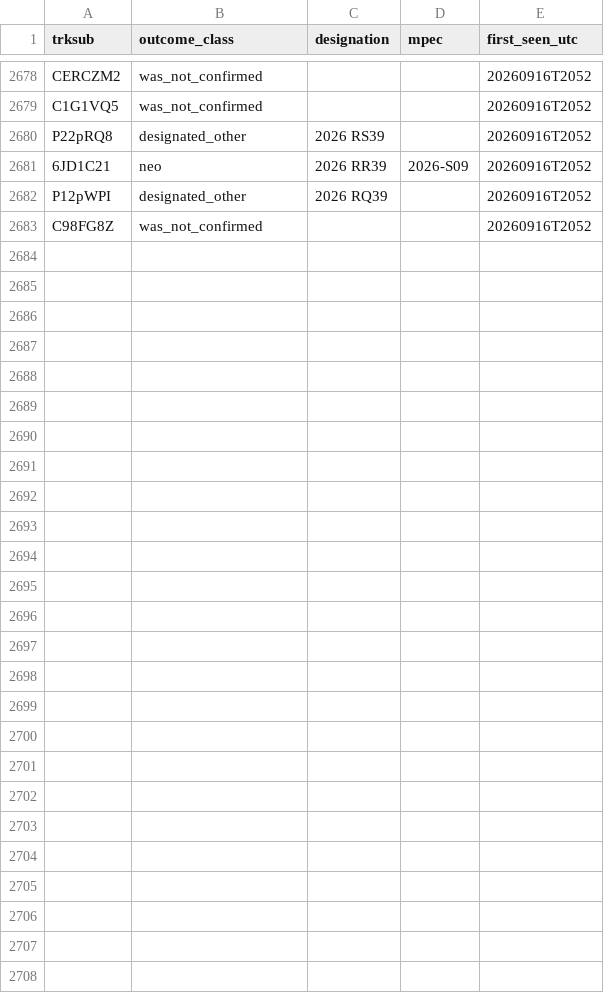
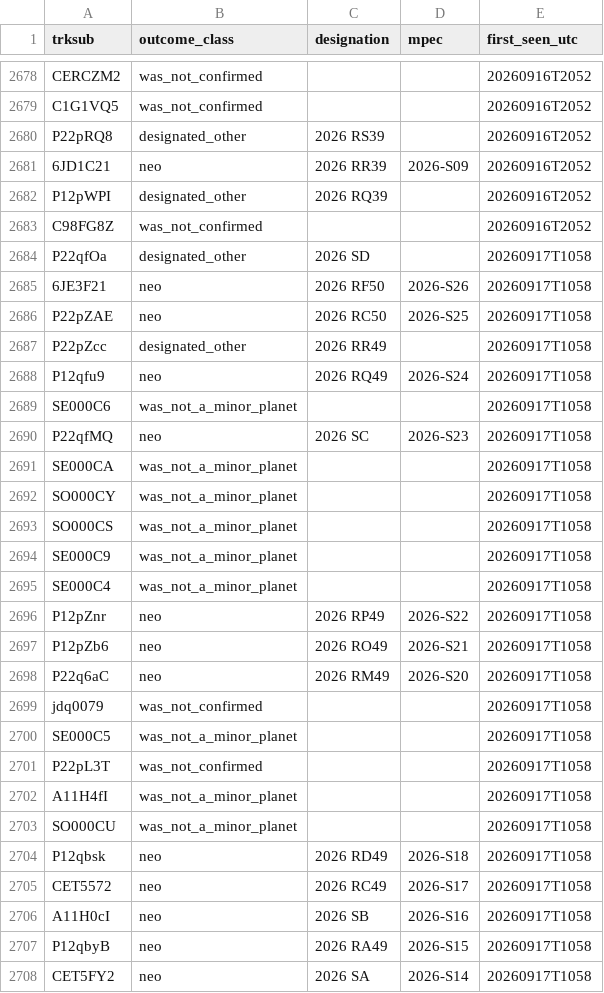
Before and after one commit to LeahS-blip/Planetary-Defense-Spacesift, a CSV file: data/capture/outcomes.csv, drawn as a sheet; only a part is shown, gaps mark what is left out.

Commit message:
auto: capture 2026-09-17T11:01 — refresh dashboard

```diff
--- a/data/capture/outcomes.csv
+++ b/data/capture/outcomes.csv
@@ -2683 +2683,26 @@ P12pWPI,designated_other,2026 RQ39,,20260916T2052
 C98FG8Z,was_not_confirmed,,,20260916T2052
+P22qfOa,designated_other,2026 SD,,20260917T1058
+6JE3F21,neo,2026 RF50,2026-S26,20260917T1058
+P22pZAE,neo,2026 RC50,2026-S25,20260917T1058
+P22pZcc,designated_other,2026 RR49,,20260917T1058
+P12qfu9,neo,2026 RQ49,2026-S24,20260917T1058
+SE000C6,was_not_a_minor_planet,,,20260917T1058
+P22qfMQ,neo,2026 SC,2026-S23,20260917T1058
+SE000CA,was_not_a_minor_planet,,,20260917T1058
+SO000CY,was_not_a_minor_planet,,,20260917T1058
+SO000CS,was_not_a_minor_planet,,,20260917T1058
+SE000C9,was_not_a_minor_planet,,,20260917T1058
+SE000C4,was_not_a_minor_planet,,,20260917T1058
+P12pZnr,neo,2026 RP49,2026-S22,20260917T1058
+P12pZb6,neo,2026 RO49,2026-S21,20260917T1058
+P22q6aC,neo,2026 RM49,2026-S20,20260917T1058
+jdq0079,was_not_confirmed,,,20260917T1058
+SE000C5,was_not_a_minor_planet,,,20260917T1058
+P22pL3T,was_not_confirmed,,,20260917T1058
+A11H4fI,was_not_a_minor_planet,,,20260917T1058
+SO000CU,was_not_a_minor_planet,,,20260917T1058
+P12qbsk,neo,2026 RD49,2026-S18,20260917T1058
+CET5572,neo,2026 RC49,2026-S17,20260917T1058
+A11H0cI,neo,2026 SB,2026-S16,20260917T1058
+P12qbyB,neo,2026 RA49,2026-S15,20260917T1058
+CET5FY2,neo,2026 SA,2026-S14,20260917T1058
```
Also changed, not shown: outputs/daily_vetting.csv, 14 other files.
